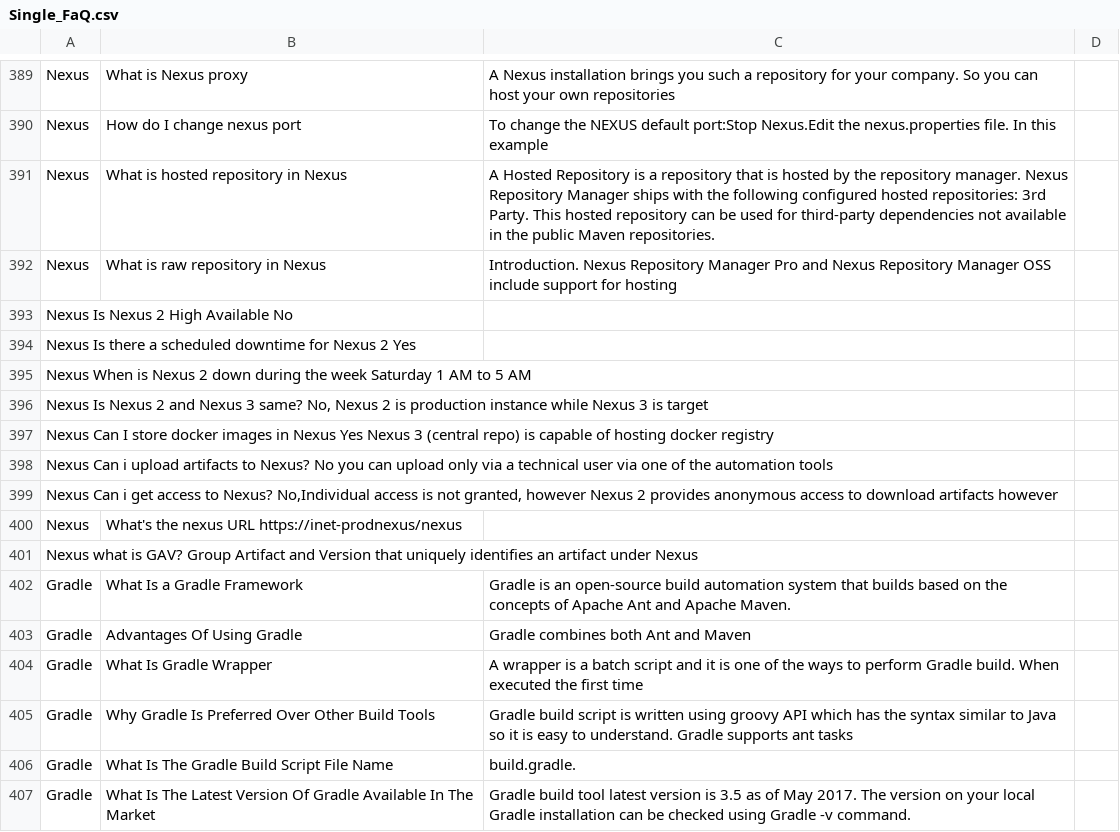
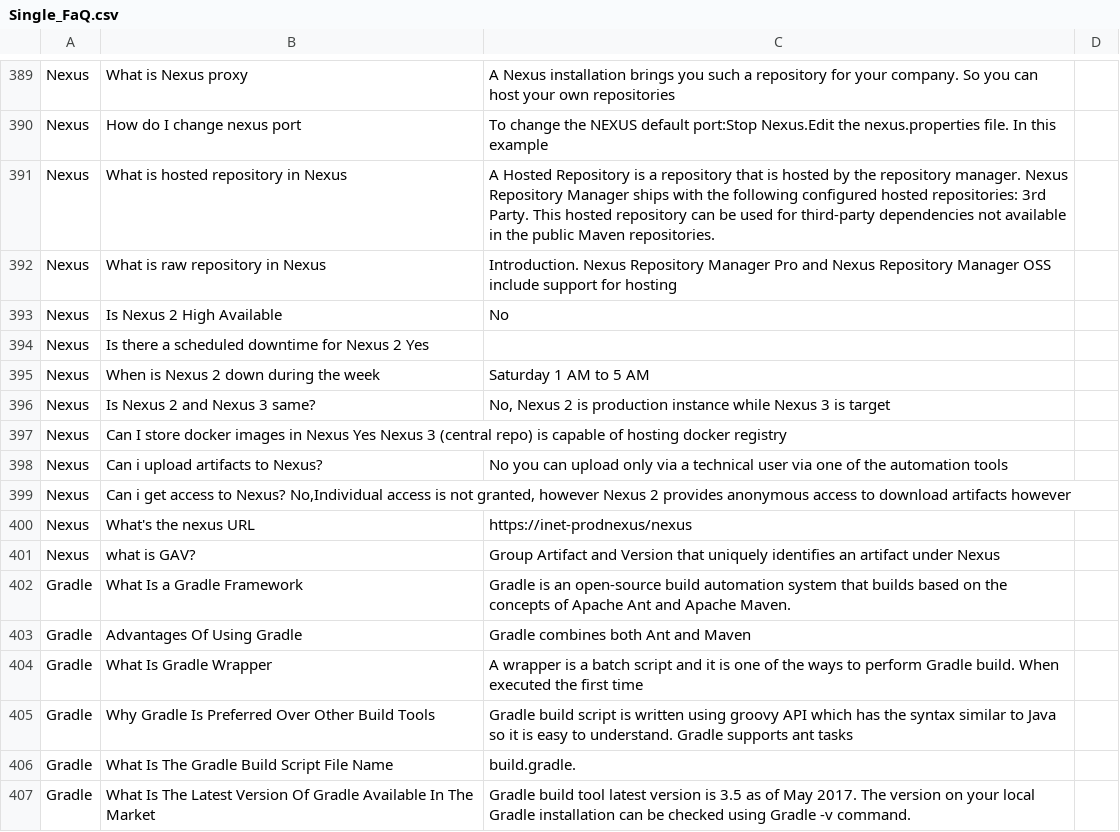
Before and after one commit to jobanandam/faqbot, a CSV file: application/resources/Single_FaQ.csv, drawn as a sheet; only a part is shown, gaps mark what is left out; the diff covers the shown part only.

```diff
--- a/application/resources/Single_FaQ.csv
+++ b/application/resources/Single_FaQ.csv
@@ -392,11 +392,11 @@ Nexus	What is hosted repository in Nexus	A Hosted Repository is a repository tha
 Nexus	What is raw repository in Nexus	Introduction. Nexus Repository Manager Pro and Nexus Repository Manager OSS include support for hosting
-Nexus   Is Nexus 2 High Available   No
-Nexus   Is there a scheduled downtime for Nexus 2 Yes
-Nexus   When is Nexus 2 down during the week    Saturday 1 AM to 5 AM
-Nexus   Is Nexus 2 and Nexus 3 same?     No, Nexus 2 is production instance while Nexus 3 is target
-Nexus   Can I store docker images in Nexus  Yes Nexus 3 (central repo) is capable of hosting docker registry
-Nexus   Can i upload artifacts to Nexus?    No you can upload only via a technical user via one of the automation tools
-Nexus   Can i get access to Nexus?  No,Individual access is not granted, however Nexus 2 provides anonymous access to download artifacts however
-Nexus	What's the nexus URL    https://inet-prodnexus/nexus
-Nexus   what is GAV?    Group Artifact and Version that uniquely identifies an artifact under Nexus
+Nexus	Is Nexus 2 High Available	No
+Nexus	Is there a scheduled downtime for Nexus 2 Yes
+Nexus	When is Nexus 2 down during the week	 Saturday 1 AM to 5 AM
+Nexus	Is Nexus 2 and Nexus 3 same?	  No, Nexus 2 is production instance while Nexus 3 is target
+Nexus	Can I store docker images in Nexus  Yes Nexus 3 (central repo) is capable of hosting docker registry
+Nexus	Can i upload artifacts to Nexus?	 No you can upload only via a technical user via one of the automation tools
+Nexus	Can i get access to Nexus?  No,Individual access is not granted, however Nexus 2 provides anonymous access to download artifacts however
+Nexus	What's the nexus URL	 https://inet-prodnexus/nexus
+Nexus	what is GAV?	 Group Artifact and Version that uniquely identifies an artifact under Nexus
 Gradle	What Is a Gradle Framework	Gradle is an open-source build automation system that builds based on the concepts of Apache Ant and Apache Maven.
```
Also changed, not shown: 33 added rows and 33 removed rows elsewhere in this file, 1 other file.
